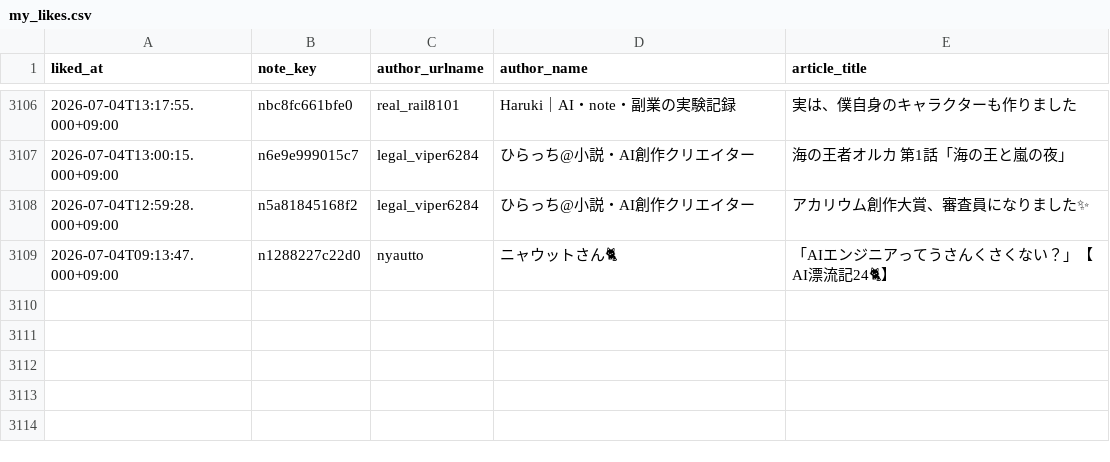
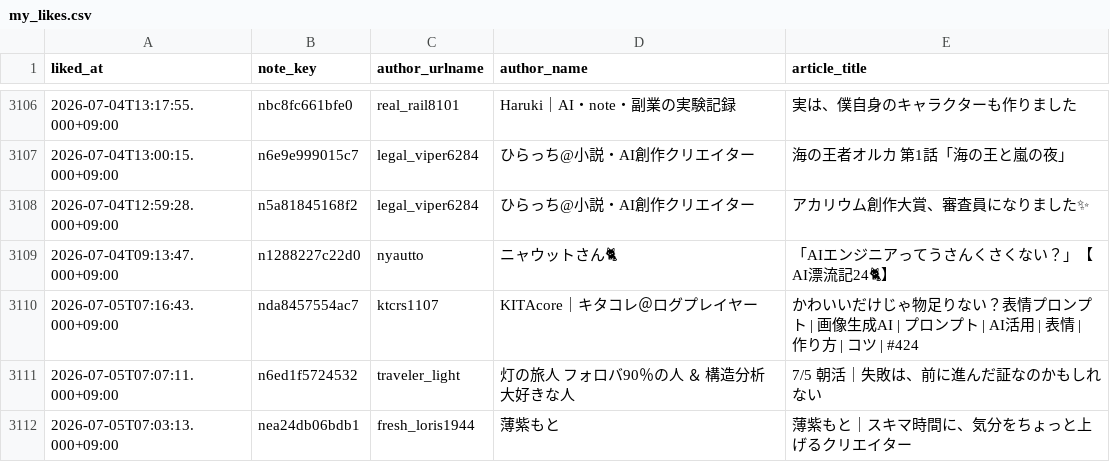
Before and after one commit to hasyamo/note-stats-tracker, a CSV file: data/my_likes.csv, drawn as a sheet; only a part is shown, gaps mark what is left out.

```diff
--- a/data/my_likes.csv
+++ b/data/my_likes.csv
@@ -3109 +3109,4 @@ liked_at,note_key,author_urlname,author_name,article_title
 2026-07-04T09:13:47.000+09:00,n1288227c22d0,nyautto,ニャウットさん🐈,「AIエンジニアってうさんくさくない？」【AI漂流記24🐈】
+2026-07-05T07:16:43.000+09:00,nda8457554ac7,ktcrs1107,KITAcore｜キタコレ＠ログプレイヤー,かわいいだけじゃ物足りない？表情プロンプト | 画像生成AI | プロンプト | AI活用 | 表情 | 作り方 | コツ | #424
+2026-07-05T07:07:11.000+09:00,n6ed1f5724532,traveler_light,灯の旅人　フォロバ90％の人　＆　構造分析大好きな人,7/5 朝活｜失敗は、前に進んだ証なのかもしれない
+2026-07-05T07:03:13.000+09:00,nea24db06bdb1,fresh_loris1944,薄紫もと　,薄紫もと｜スキマ時間に、気分をちょっと上げるクリエイター
```
Also changed, not shown: data/daily_summary.csv, data/likes.csv, 3 other files.
